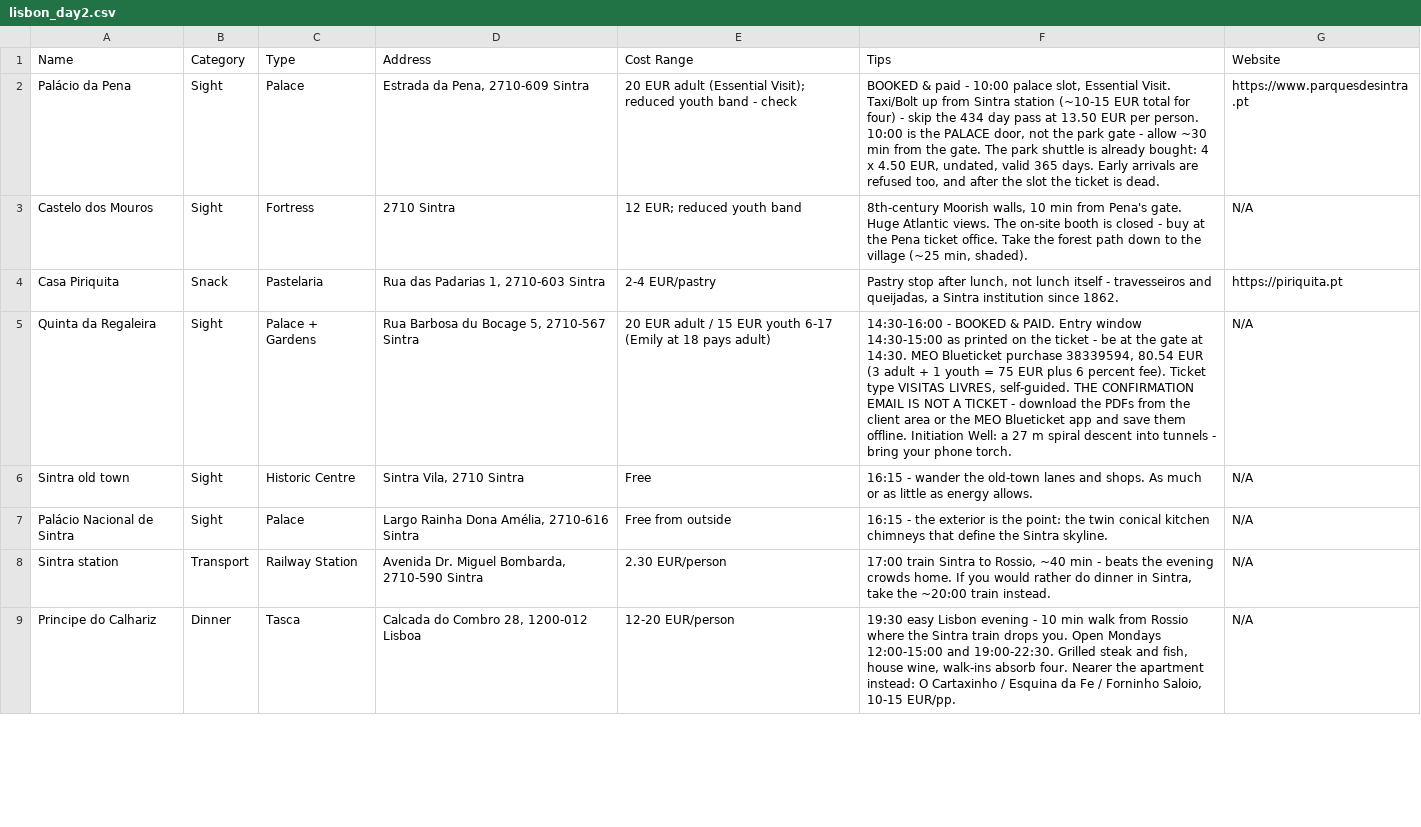
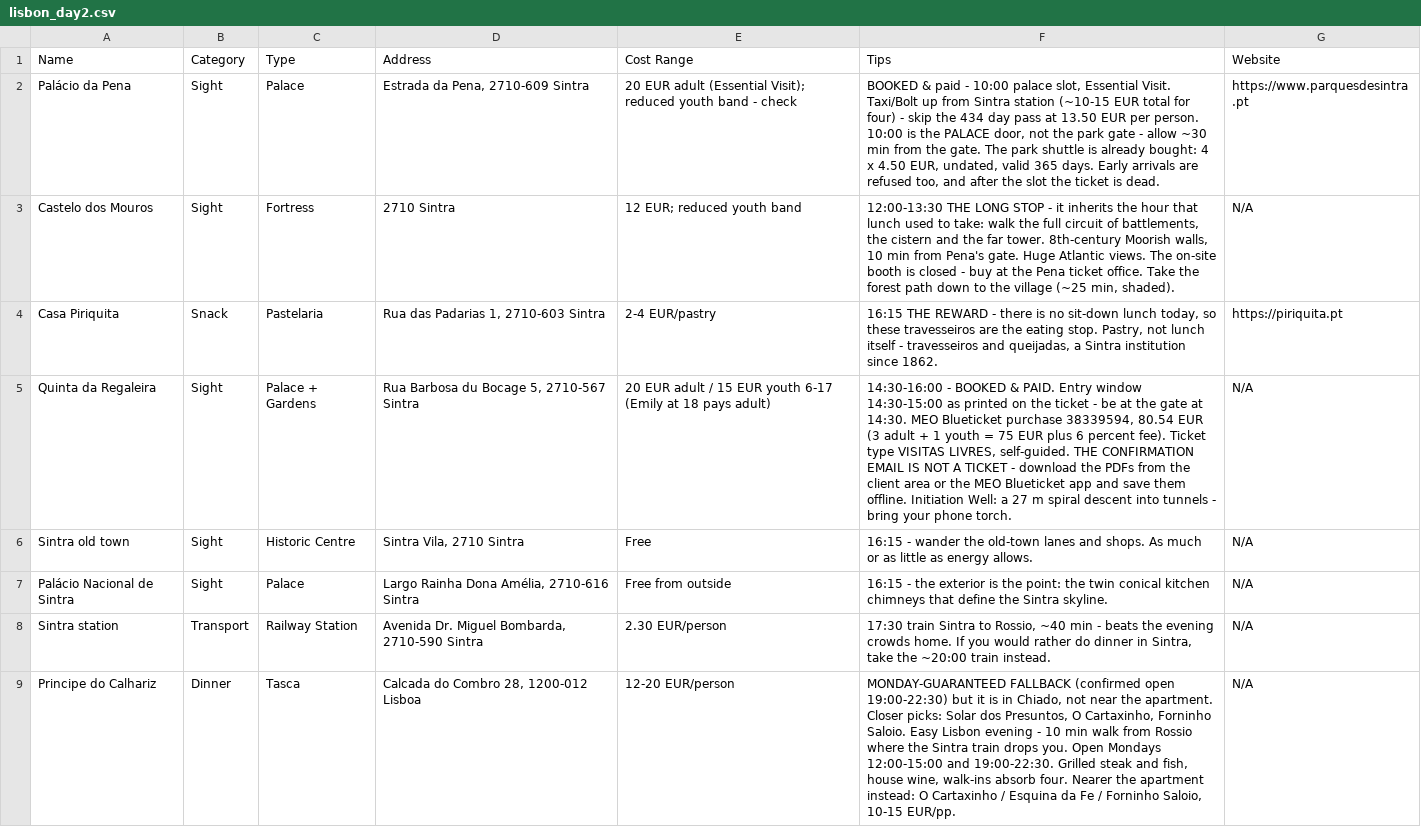
Before and after one commit to syavaYki/euro-trip-2026, a CSV file: docs/goog-map-data/lisbon_day2.csv, drawn as a sheet; only a part is shown; the diff covers the shown part only.

```diff
--- a/docs/goog-map-data/lisbon_day2.csv
+++ b/docs/goog-map-data/lisbon_day2.csv
@@ -2,4 +2,4 @@ Name,Category,Type,Address,Cost Range,Tips,Website
 Palácio da Pena,Sight,Palace,"Estrada da Pena, 2710-609 Sintra","20 EUR adult (Essential Visit); reduced youth band - check","BOOKED & paid - 10:00 palace slot, Essential Visit. Taxi/Bolt up from Sintra station (~10-15 EUR total for four) - skip the 434 day pass at 13.50 EUR per person. 10:00 is the PALACE door, not the park gate - allow ~30 min from the gate. The park shuttle is already bought: 4 x 4.50 EUR, undated, valid 365 days. Early arrivals are refused too, and after the slot the ticket is dead.",https://www.parquesdesintra.pt
-Castelo dos Mouros,Sight,Fortress,"2710 Sintra","12 EUR; reduced youth band","8th-century Moorish walls, 10 min from Pena's gate. Huge Atlantic views. The on-site booth is closed - buy at the Pena ticket office. Take the forest path down to the village (~25 min, shaded).",N/A
-Casa Piriquita,Snack,Pastelaria,"Rua das Padarias 1, 2710-603 Sintra","2-4 EUR/pastry","Pastry stop after lunch, not lunch itself - travesseiros and queijadas, a Sintra institution since 1862.",https://piriquita.pt
+Castelo dos Mouros,Sight,Fortress,"2710 Sintra","12 EUR; reduced youth band","12:00-13:30 THE LONG STOP - it inherits the hour that lunch used to take: walk the full circuit of battlements, the cistern and the far tower. 8th-century Moorish walls, 10 min from Pena's gate. Huge Atlantic views. The on-site booth is closed - buy at the Pena ticket office. Take the forest path down to the village (~25 min, shaded).",N/A
+Casa Piriquita,Snack,Pastelaria,"Rua das Padarias 1, 2710-603 Sintra","2-4 EUR/pastry","16:15 THE REWARD - there is no sit-down lunch today, so these travesseiros are the eating stop. Pastry, not lunch itself - travesseiros and queijadas, a Sintra institution since 1862.",https://piriquita.pt
 Quinta da Regaleira,Sight,Palace + Gardens,"Rua Barbosa du Bocage 5, 2710-567 Sintra","20 EUR adult / 15 EUR youth 6-17 (Emily at 18 pays adult)","14:30-16:00 - BOOKED & PAID. Entry window 14:30-15:00 as printed on the ticket - be at the gate at 14:30. MEO Blueticket purchase 38339594, 80.54 EUR (3 adult + 1 youth = 75 EUR plus 6 percent fee). Ticket type VISITAS LIVRES, self-guided. THE CONFIRMATION EMAIL IS NOT A TICKET - download the PDFs from the client area or the MEO Blueticket app and save them offline. Initiation Well: a 27 m spiral descent into tunnels - bring your phone torch.",N/A
@@ -7,3 +7,3 @@ Sintra old town,Sight,Historic Centre,"Sintra Vila, 2710 Sintra",Free,"16:15 - w
 Palácio Nacional de Sintra,Sight,Palace,"Largo Rainha Dona Amélia, 2710-616 Sintra",Free from outside,"16:15 - the exterior is the point: the twin conical kitchen chimneys that define the Sintra skyline.",N/A
-Sintra station,Transport,Railway Station,"Avenida Dr. Miguel Bombarda, 2710-590 Sintra","2.30 EUR/person","17:00 train Sintra to Rossio, ~40 min - beats the evening crowds home. If you would rather do dinner in Sintra, take the ~20:00 train instead.",N/A
-Principe do Calhariz,Dinner,Tasca,"Calcada do Combro 28, 1200-012 Lisboa","12-20 EUR/person","19:30 easy Lisbon evening - 10 min walk from Rossio where the Sintra train drops you. Open Mondays 12:00-15:00 and 19:00-22:30. Grilled steak and fish, house wine, walk-ins absorb four. Nearer the apartment instead: O Cartaxinho / Esquina da Fe / Forninho Saloio, 10-15 EUR/pp.",N/A
+Sintra station,Transport,Railway Station,"Avenida Dr. Miguel Bombarda, 2710-590 Sintra","2.30 EUR/person","17:30 train Sintra to Rossio, ~40 min - beats the evening crowds home. If you would rather do dinner in Sintra, take the ~20:00 train instead.",N/A
+Principe do Calhariz,Dinner,Tasca,"Calcada do Combro 28, 1200-012 Lisboa","12-20 EUR/person","MONDAY-GUARANTEED FALLBACK (confirmed open 19:00-22:30) but it is in Chiado, not near the apartment. Closer picks: Solar dos Presuntos, O Cartaxinho, Forninho Saloio. Easy Lisbon evening - 10 min walk from Rossio where the Sintra train drops you. Open Mondays 12:00-15:00 and 19:00-22:30. Grilled steak and fish, house wine, walk-ins absorb four. Nearer the apartment instead: O Cartaxinho / Esquina da Fe / Forninho Saloio, 10-15 EUR/pp.",N/A
```
Also changed, not shown: 4 added rows and 1 edited cell elsewhere in this file, 3 other files.
